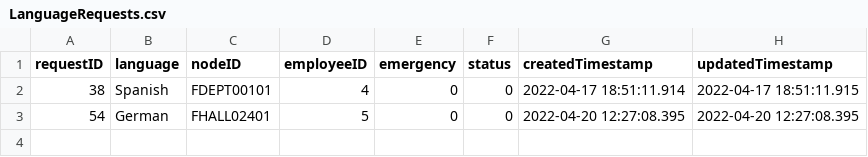
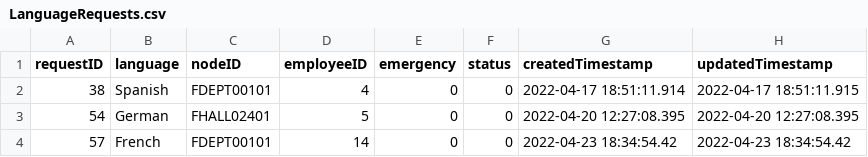
Before and after one commit to cscopetski/CS3733-D-Term-Team-W-Application, a CSV file: wApplication/CSVs/LanguageRequests.csv, drawn as a sheet.

```diff
--- a/wApplication/CSVs/LanguageRequests.csv
+++ b/wApplication/CSVs/LanguageRequests.csv
@@ -3 +3,2 @@ requestID,language,nodeID,employeeID,emergency,status,createdTimestamp,updatedTi
 54,German,FHALL02401,5,0,0,2022-04-20 12:27:08.395,2022-04-20 12:27:08.395
+57,French,FDEPT00101,14,0,0,2022-04-23 18:34:54.42,2022-04-23 18:34:54.42
```
Also changed, not shown: 48 other files.
